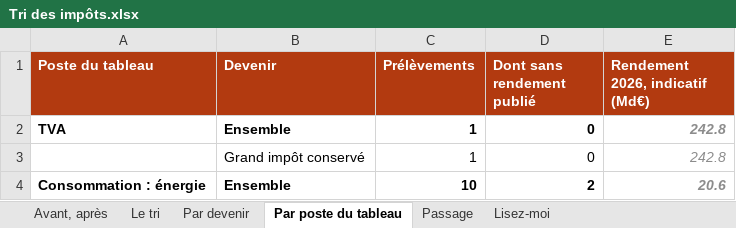
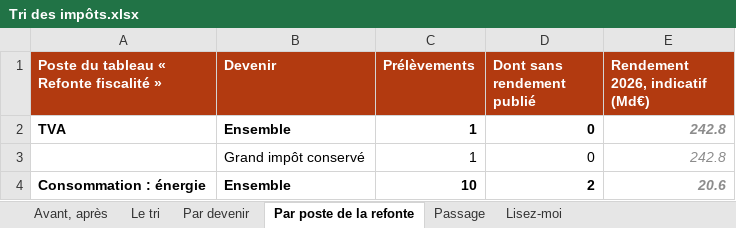
Before and after one commit to resolution-ib-dev/Resolution-2027, an Excel workbook: chantier/livrables/tri_prelevements/Tri des impôts.xlsx, sheet Par poste de la refonte, drawn as a sheet; only a part is shown; values as stored, in another font and other column widths than the file's, no borders; the diff names each change by its address in the sheet, - before the commit and + after, or states it on an @@ line.

```diff
--- a/chantier/livrables/tri_prelevements/Tri des impôts.xlsx (sheet Par poste de la refonte)
+++ b/chantier/livrables/tri_prelevements/Tri des impôts.xlsx (sheet Par poste de la refonte)
-sheet tab: Par poste du tableau
+sheet tab: Par poste de la refonte
-A1: Poste du tableau
+A1: Poste du tableau « Refonte fiscalité »
```
Also changed, not shown: sheet Avant, après, sheet Lisez-moi, sheet Passage, 1 other file.
